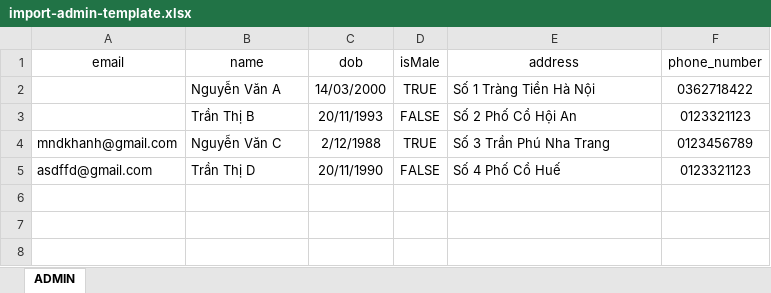
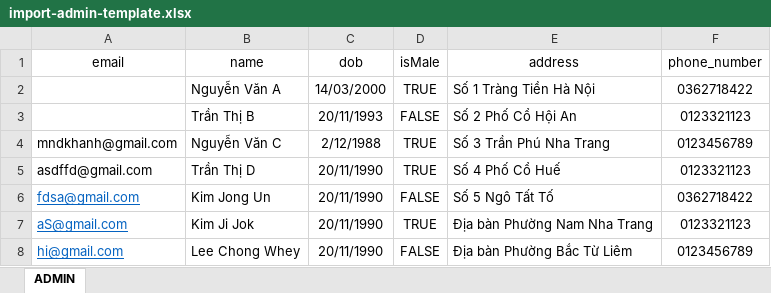
Before and after one commit to hieudepoet/SchoolMedix_BE, an Excel workbook: src/services/excel/templates/import-admin-template.xlsx, sheet ADMIN, drawn as a sheet; values as stored, in another font and other column widths than the file's, no borders; the diff names each change by its address in the sheet, - before the commit and + after, or states it on an @@ line.

```diff
--- a/src/services/excel/templates/import-admin-template.xlsx (sheet ADMIN)
+++ b/src/services/excel/templates/import-admin-template.xlsx (sheet ADMIN)
-D5 (isMale): FALSE
+D5 (isMale): TRUE
+row 6: fdsa@gmail.com | Kim Jong Un | 20/11/1990 | FALSE | Số 5 Ngô Tất Tố | 0362718422
+row 7: aS@gmail.com | Kim Ji Jok | 20/11/1990 | TRUE | Địa bàn Phường Nam Nha Trang | 0123321123
+row 8: hi@gmail.com | Lee Chong Whey | 20/11/1990 | FALSE | Địa bàn Phường Bắc Từ Liêm | 0123456789
```
Also changed, not shown: src/services/excel/templates/import-nurse-template.xlsx, 3 other files.
